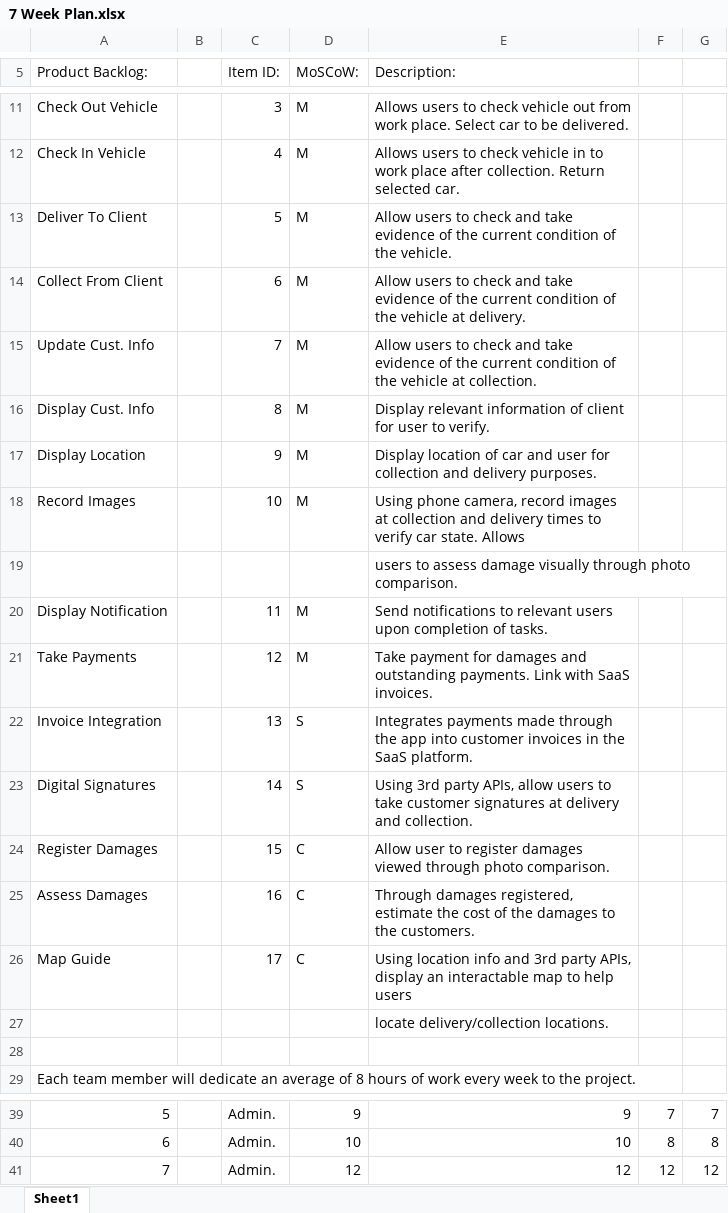
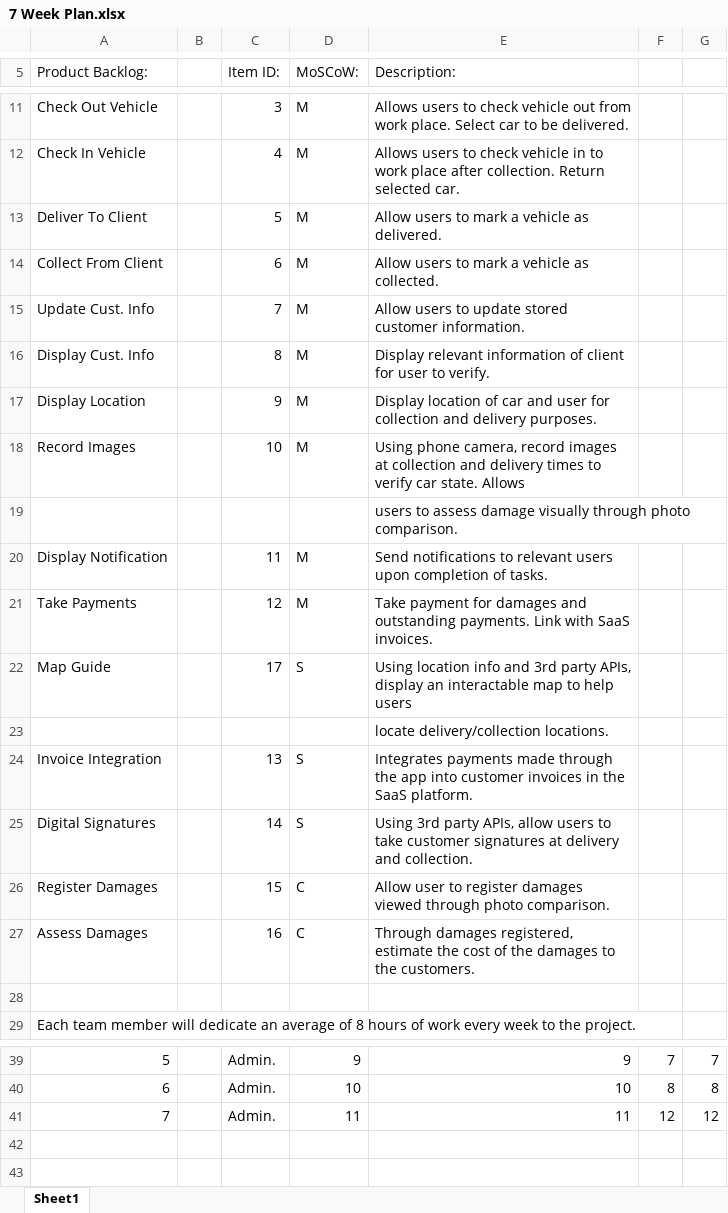
Before and after one commit to THEVlLLAlN/SOC09109_Nuvven_Group_Project, an Excel workbook: 7 Week Plan.xlsx, sheet Sheet1, drawn as a sheet; only a part is shown, gaps mark what is left out; values as stored, in another font and other column widths than the file's, no borders; removed rows and columns are numbered as before the commit, all else as after; the diff names each change by its address in the sheet, - before the commit and + after, or states it on an @@ line.

Commit message:
Updated 7 week plan
7 week plan updated, moved vehicle map to top of S items and updated item descriptions.

```diff
--- a/7 Week Plan.xlsx (sheet Sheet1)
+++ b/7 Week Plan.xlsx (sheet Sheet1)
-E13 (Description:): …users to check and take evidence of the current condition of the vehicle.
+E13 (Description:): …users to mark a vehicle as delivered.
-E14 (Description:): …users to check and take evidence of the current condition of the vehicle at delivery.
+E14 (Description:): …users to mark a vehicle as collected.
-E15 (Description:): …users to check and take evidence of the current condition of the vehicle at collection.
+E15 (Description:): …users to update stored customer information.
+row 22: Map Guide |  | 17 | S | Using location info and 3rd party APIs, display an interactable map to help users
@@ row 27 moved to row 23: locate delivery/collection locations. @@
-row 26: Map Guide |  | 17 | C | Using location info and 3rd party APIs, display an interactable map to help users
-D41 (MoSCoW:): 12
+D41 (MoSCoW:): 11
-E41 (Description:): 12
+E41 (Description:): 11
```
